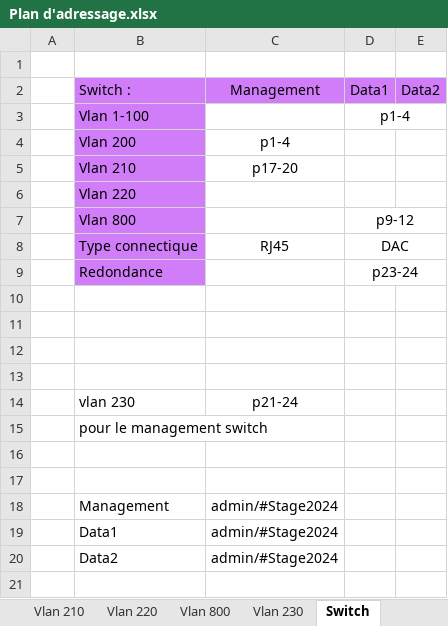
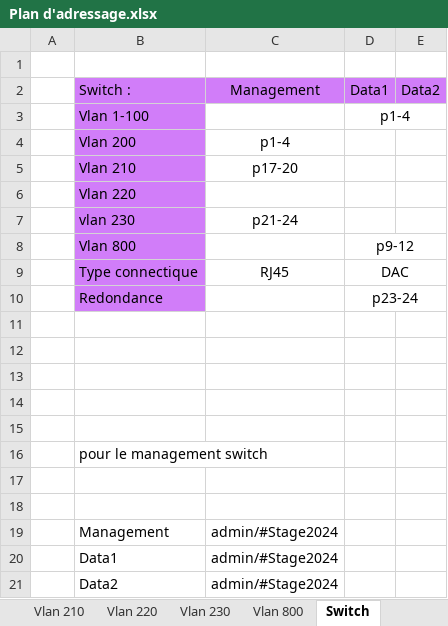
Before and after one commit to Vinc1347900/Stage_Henallux, an Excel workbook: Mission/VMware vxRail Plan/Plan d'adressage.xlsx, sheet Switch, drawn as a sheet; values as stored, in another font and other column widths than the file's, no borders; addresses are those after the commit; the diff names each change by its address in the sheet, - before the commit and + after, or states it on an @@ line.

```diff
--- a/Mission/VMware vxRail Plan/Plan d'adressage.xlsx (sheet Switch)
+++ b/Mission/VMware vxRail Plan/Plan d'adressage.xlsx (sheet Switch)
@@ sheet tab order changed: Vlan 210 | Vlan 220 | Vlan 230 | Vlan 800 | Switch @@
+row 7:  | vlan 230 | p21-24
-row 15:  | vlan 230 | p21-24
+row 15: (empty)
```
Also changed, not shown: sheet Vlan 200, 2 other files.
